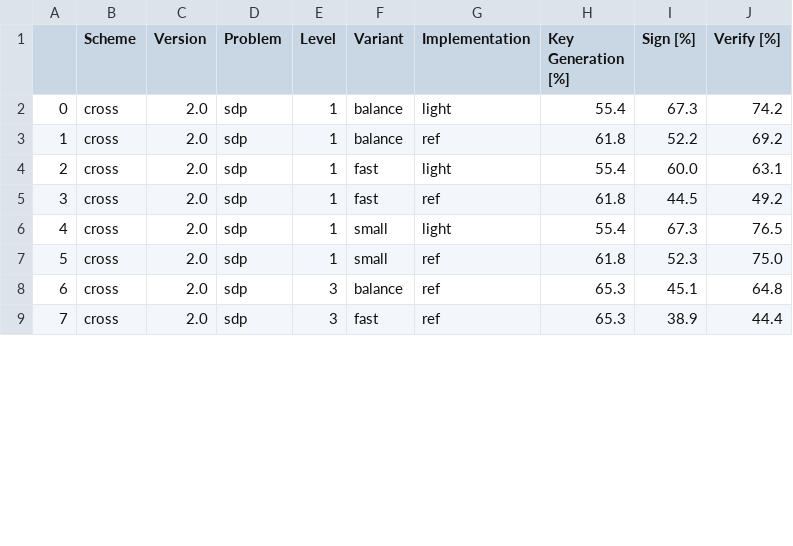
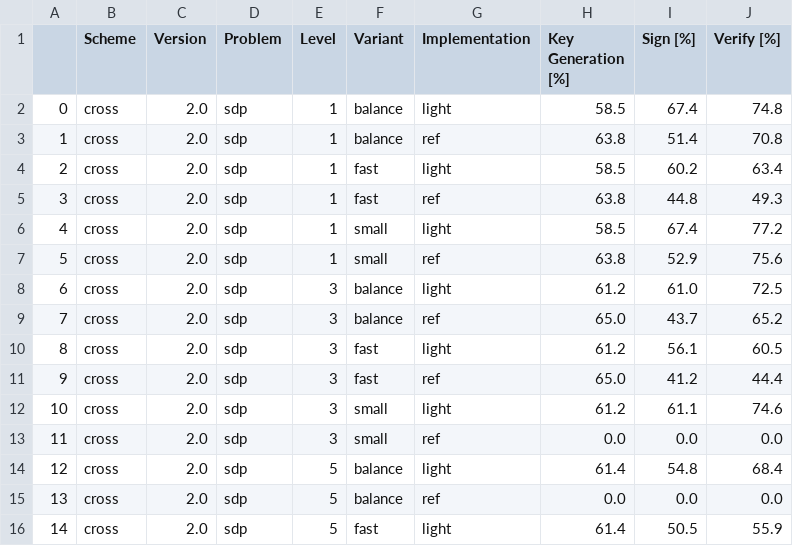
Before and after one commit to harry-hart/pqm4-LightCROSS, a CSV file: results/RAW-Hashing_Evaluation-Signature_Schemes.csv, drawn as a sheet; only a part is shown; addresses are those after the commit; the diff covers the shown part only; the diff names each change by its address in the sheet, - before the commit and + after, or states it on an @@ line.

```diff
--- a/results/RAW-Hashing_Evaluation-Signature_Schemes.csv
+++ b/results/RAW-Hashing_Evaluation-Signature_Schemes.csv
-H2 (Key Generation [%]): 55.4
+H2 (Key Generation [%]): 58.5
-I2 (Sign [%]): 67.3
+I2 (Sign [%]): 67.4
-J2 (Verify [%]): 74.2
+J2 (Verify [%]): 74.8
-H3 (Key Generation [%]): 61.8
+H3 (Key Generation [%]): 63.8
-I3 (Sign [%]): 52.2
+I3 (Sign [%]): 51.4
-J3 (Verify [%]): 69.2
+J3 (Verify [%]): 70.8
-H4 (Key Generation [%]): 55.4
+H4 (Key Generation [%]): 58.5
-I4 (Sign [%]): 60.0
+I4 (Sign [%]): 60.2
-J4 (Verify [%]): 63.1
+J4 (Verify [%]): 63.4
-H5 (Key Generation [%]): 61.8
+H5 (Key Generation [%]): 63.8
-I5 (Sign [%]): 44.5
+I5 (Sign [%]): 44.8
-J5 (Verify [%]): 49.2
+J5 (Verify [%]): 49.3
-H6 (Key Generation [%]): 55.4
+H6 (Key Generation [%]): 58.5
-I6 (Sign [%]): 67.3
+I6 (Sign [%]): 67.4
-J6 (Verify [%]): 76.5
+J6 (Verify [%]): 77.2
-H7 (Key Generation [%]): 61.8
+H7 (Key Generation [%]): 63.8
-I7 (Sign [%]): 52.3
+I7 (Sign [%]): 52.9
-J7 (Verify [%]): 75.0
+J7 (Verify [%]): 75.6
+row 8: 6 | cross | 2.0 | sdp | 3 | balance | light | 61.2 | 61.0 | 72.5
@@ column A renumbered between rows 9 and 35 @@
-H9 (Key Generation [%]): 65.3
+H9 (Key Generation [%]): 65.0
-I9 (Sign [%]): 45.1
+I9 (Sign [%]): 43.7
-J9 (Verify [%]): 64.8
+J9 (Verify [%]): 65.2
+row 10: 8 | cross | 2.0 | sdp | 3 | fast | light | 61.2 | 56.1 | 60.5
-H11 (Key Generation [%]): 65.3
+H11 (Key Generation [%]): 65.0
-I11 (Sign [%]): 38.9
+I11 (Sign [%]): 41.2
+row 12: 10 | cross | 2.0 | sdp | 3 | small | light | 61.2 | 61.1 | 74.6
+row 13: 11 | cross | 2.0 | sdp | 3 | small | ref | 0.0 | 0.0 | 0.0
+row 14: 12 | cross | 2.0 | sdp | 5 | balance | light | 61.4 | 54.8 | 68.4
+row 15: 13 | cross | 2.0 | sdp | 5 | balance | ref | 0.0 | 0.0 | 0.0
+row 16: 14 | cross | 2.0 | sdp | 5 | fast | light | 61.4 | 50.5 | 55.9
```
Also changed, not shown: 6 added rows and 45 edited cells elsewhere in this file, results/Hashing_Evaluation-Signature_Schemes.csv, results/RAW-Memory_Evaluation-Signature_Schemes.csv, 6 other files.
